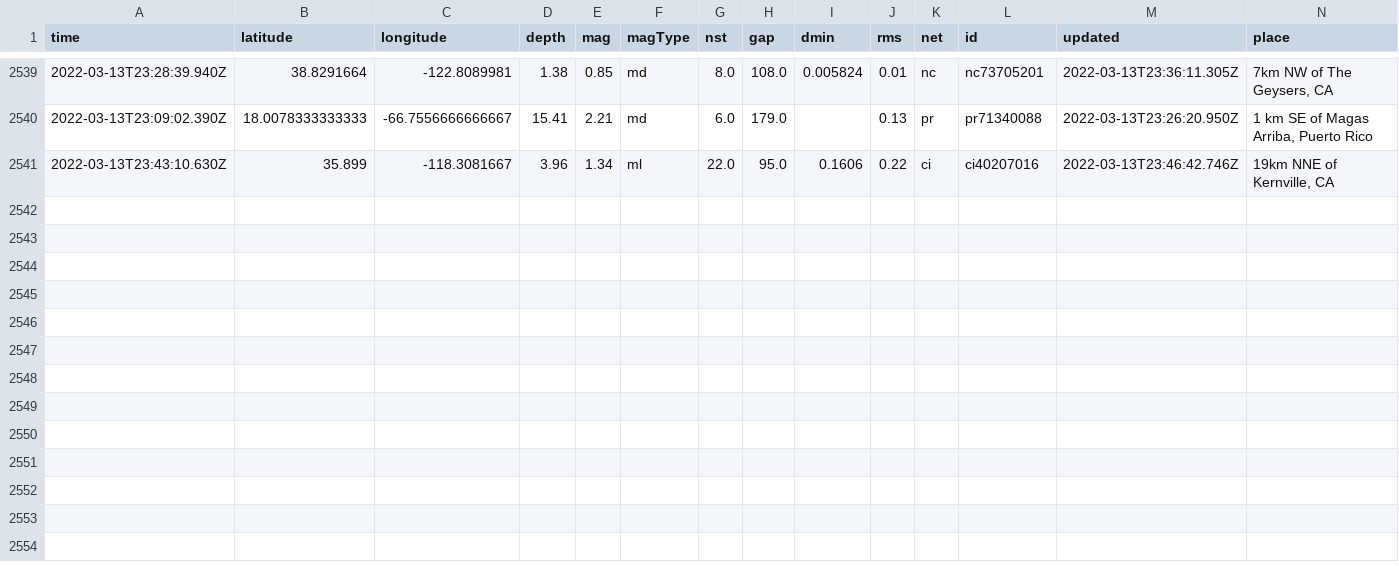
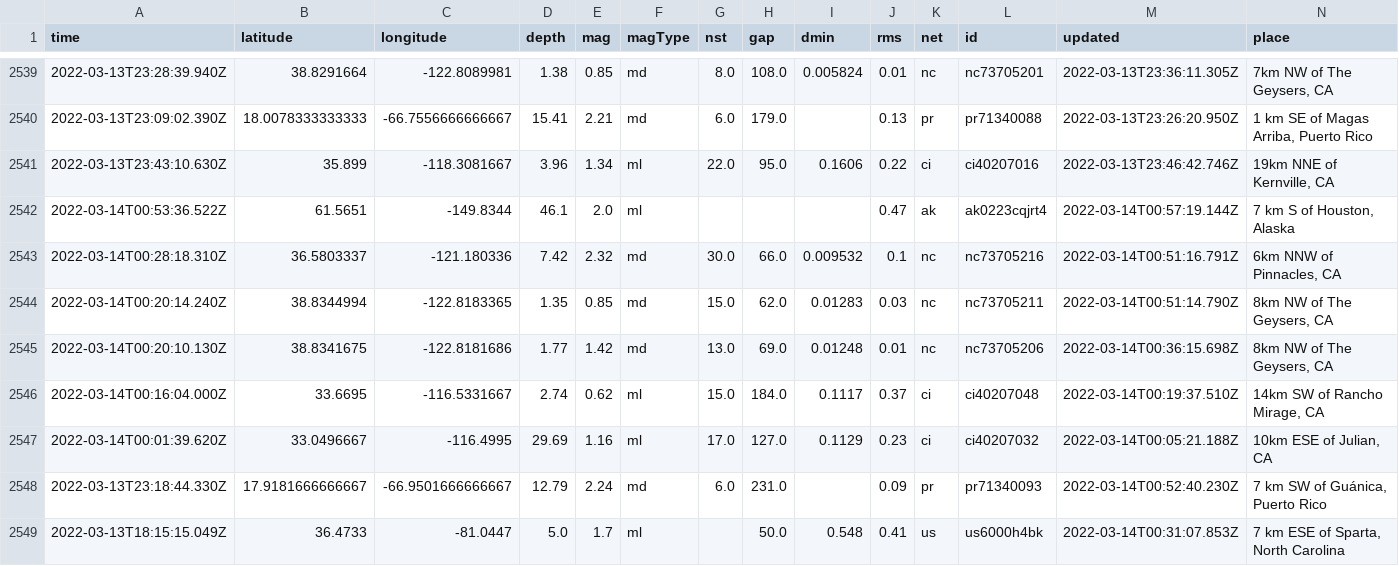
Before and after one commit to lambrechts/nicar2022-github-actions, a CSV file: usgs_main.csv, drawn as a sheet; only a part is shown, gaps mark what is left out; rows hold the shown columns only; the diff names each change by its address in the sheet, - before the commit and + after, or states it on an @@ line.

```diff
--- a/usgs_main.csv
+++ b/usgs_main.csv
+row 2542: 2022-03-14T00:53:36.522Z | 61.5651 | -149.8344 | 46.1 | 2.0 | ml |  |  |  | 0.47 | ak | ak0223cqjrt4 | 2022-03-14T00:57:19.144Z | 7 km S of Houston, Alaska
+row 2543: 2022-03-14T00:28:18.310Z | 36.5803337 | -121.180336 | 7.42 | 2.32 | md | 30.0 | 66.0 | 0.009532 | 0.1 | nc | nc73705216 | 2022-03-14T00:51:16.791Z | 6km NNW of Pinnacles, CA
+row 2544: 2022-03-14T00:20:14.240Z | 38.8344994 | -122.8183365 | 1.35 | 0.85 | md | 15.0 | 62.0 | 0.01283 | 0.03 | nc | nc73705211 | 2022-03-14T00:51:14.790Z | 8km NW of The Geysers, CA
+row 2545: 2022-03-14T00:20:10.130Z | 38.8341675 | -122.8181686 | 1.77 | 1.42 | md | 13.0 | 69.0 | 0.01248 | 0.01 | nc | nc73705206 | 2022-03-14T00:36:15.698Z | 8km NW of The Geysers, CA
+row 2546: 2022-03-14T00:16:04.000Z | 33.6695 | -116.5331667 | 2.74 | 0.62 | ml | 15.0 | 184.0 | 0.1117 | 0.37 | ci | ci40207048 | 2022-03-14T00:19:37.510Z | 14km SW of Rancho Mirage, CA
+row 2547: 2022-03-14T00:01:39.620Z | 33.0496667 | -116.4995 | 29.69 | 1.16 | ml | 17.0 | 127.0 | 0.1129 | 0.23 | ci | ci40207032 | 2022-03-14T00:05:21.188Z | 10km ESE of Julian, CA
+row 2548: 2022-03-13T23:18:44.330Z | 17.9181666666667 | -66.9501666666667 | 12.79 | 2.24 | md | 6.0 | 231.0 |  | 0.09 | pr | pr71340093 | 2022-03-14T00:52:40.230Z | 7 km SW of Guánica, Puerto Rico
+row 2549: 2022-03-13T18:15:15.049Z | 36.4733 | -81.0447 | 5.0 | 1.7 | ml |  | 50.0 | 0.548 | 0.41 | us | us6000h4bk | 2022-03-14T00:31:07.853Z | 7 km ESE of Sparta, North Carolina
```
Also changed, not shown: usgs_current.csv.
